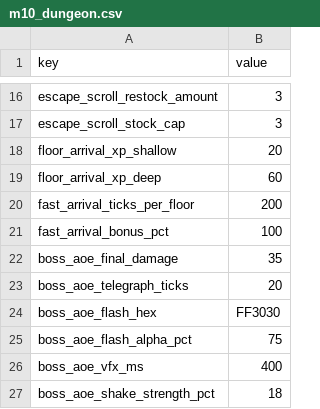
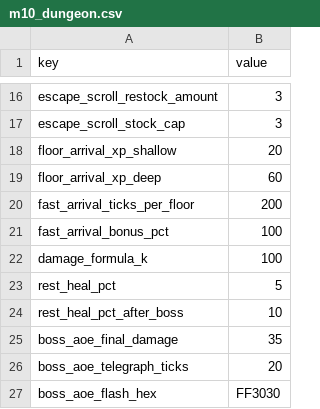
Before and after one commit to mun0520j-alt/dungeon-extraction, a CSV file: Assets/Resources/Data/m10_dungeon.csv, drawn as a sheet; only a part is shown, gaps mark what is left out; the shorter side is filled out with more unchanged rows; the diff names each change by its address in the sheet, - before the commit and + after, or states it on an @@ line.

```diff
--- a/Assets/Resources/Data/m10_dungeon.csv
+++ b/Assets/Resources/Data/m10_dungeon.csv
+row 22: damage_formula_k | 100
+row 23: rest_heal_pct | 5
+row 24: rest_heal_pct_after_boss | 10
```
Also changed, not shown: Assets/Resources/Data/items.csv, Assets/Resources/Data/m10_enemies.csv, 21 other files.
